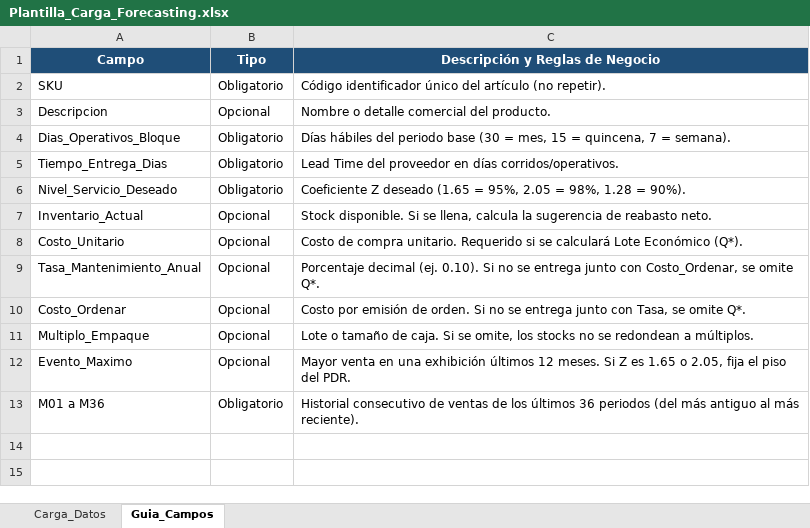
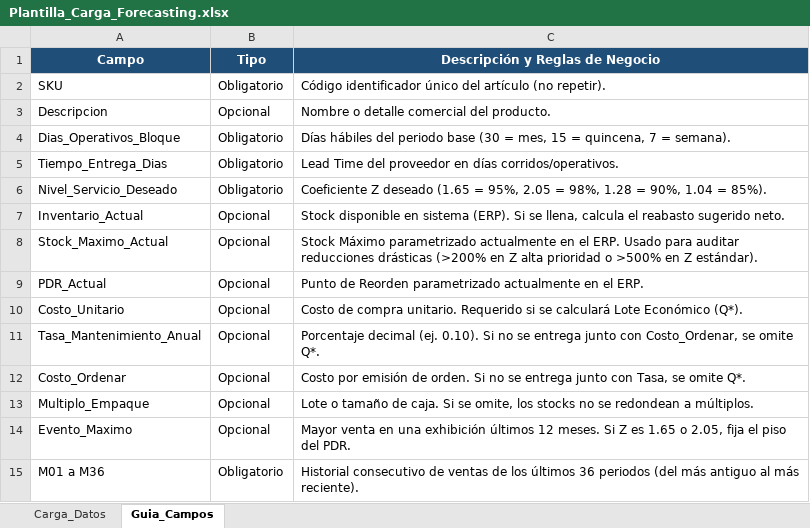
Before and after one commit to Fvictoria1/Proyecto-L-quesis, an Excel workbook: Plantilla_Carga_Forecasting.xlsx, sheet Guia_Campos, drawn as a sheet; values as stored, in another font and other column widths than the file's, no borders; the diff names each change by its address in the sheet, - before the commit and + after, or states it on an @@ line.

Commit message:
Feat v1.3.5: Integracion completa de app.py con plantilla oficial de openpyxl y candados dinámicos por SLA

```diff
--- a/Plantilla_Carga_Forecasting.xlsx (sheet Guia_Campos)
+++ b/Plantilla_Carga_Forecasting.xlsx (sheet Guia_Campos)
-C6 (Descripción y Reglas de Negocio): …1.28 = 90%).
+C6 (Descripción y Reglas de Negocio): …1.28 = 90%, 1.04 = 85%).
-C7 (Descripción y Reglas de Negocio): Stock disponible. Si se llena, calcula la sugerencia de reabasto neto.
+C7 (Descripción y Reglas de Negocio): Stock disponible en sistema (ERP). Si se llena, calcula el reabasto sugerido neto.
+row 8: Stock_Maximo_Actual | Opcional | Stock Máximo parametrizado actualmente en el ERP. Usado para auditar reducciones drásticas (>200% en Z alta prioridad o >500% en Z estándar).
+row 9: PDR_Actual | Opcional | Punto de Reorden parametrizado actualmente en el ERP.
```
Also changed, not shown: sheet Carga_Datos.
